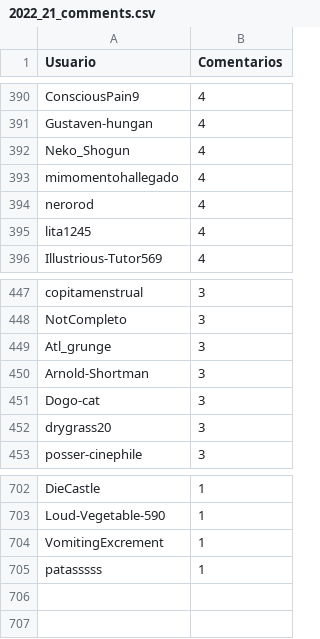
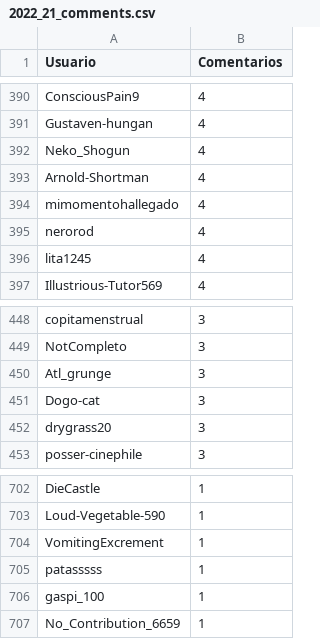
Before and after one commit to djxzinik/rChileRandom-Bot, a CSV file: weekly/2022_21_comments.csv, drawn as a sheet; only a part is shown, gaps mark what is left out; removed rows and columns are numbered as before the commit, all else as after; the diff names each change by its address in the sheet, - before the commit and + after, or states it on an @@ line.

```diff
--- a/weekly/2022_21_comments.csv
+++ b/weekly/2022_21_comments.csv
+row 393: Arnold-Shortman | 4
-row 450: Arnold-Shortman | 3
+row 706: gaspi_100 | 1
+row 707: No_Contribution_6659 | 1
```
Also changed, not shown: Users_comments.csv, weekly/2022_15_comments.csv, 8 other files.
